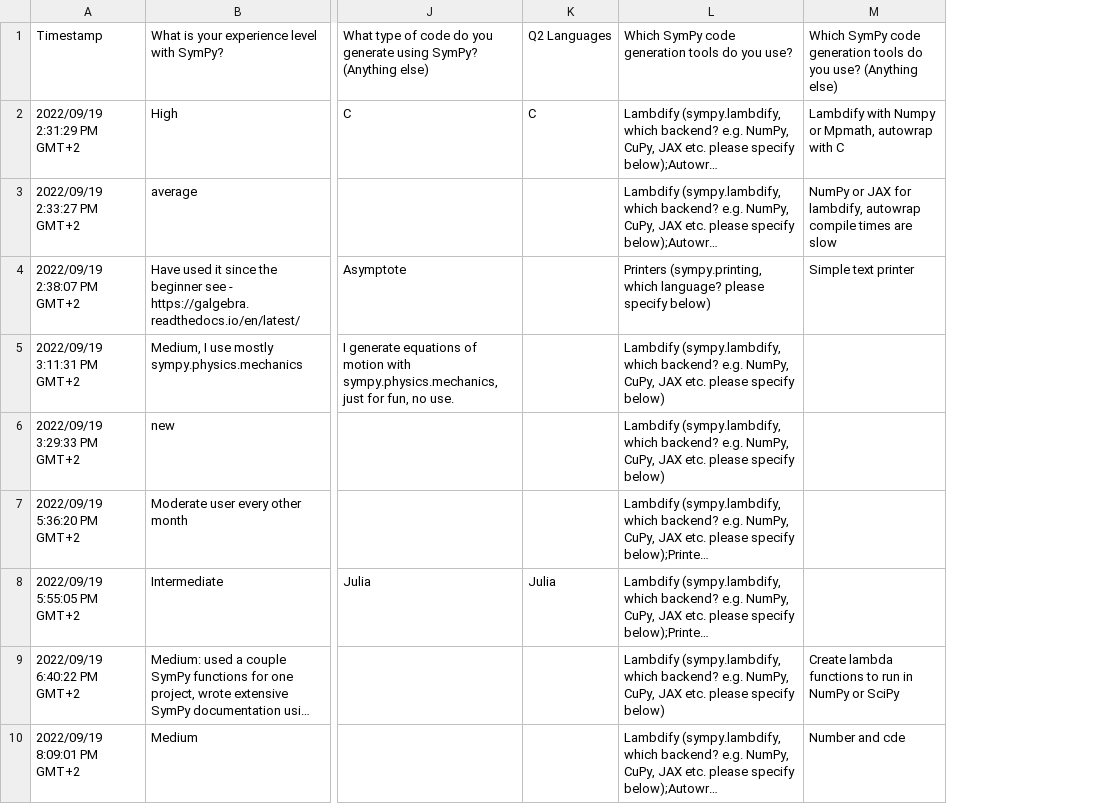
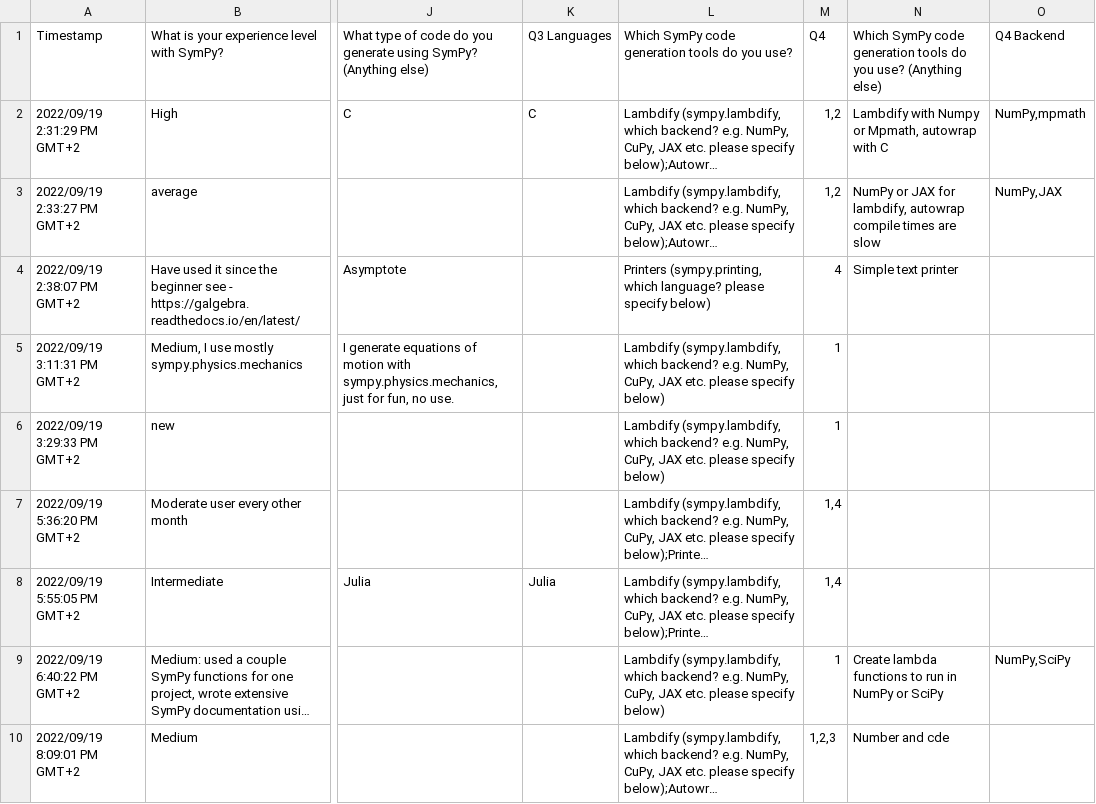
Before and after one commit to sympy/sympy-codegen-survey, a CSV file: responses.csv, drawn as a sheet; only a part is shown, gaps mark what is left out; long unchanged cells end in …; the diff names each change by its address in the sheet, - before the commit and + after, or states it on an @@ line.

Commit message:
Update with categories for Q4 responses

```diff
--- a/responses.csv
+++ b/responses.csv
+column M, rows 1-10: Q4 | 1,2 | 1,2 | 4 | 1 | 1 | 1,4 | 1,4 | 1 | 1,2,3
+column O, rows 1-9: Q4 Backend | NumPy,mpmath | NumPy,JAX |  |  |  |  |  | NumPy,SciPy
-K1: Q2 Languages
+K1: Q3 Languages
```
